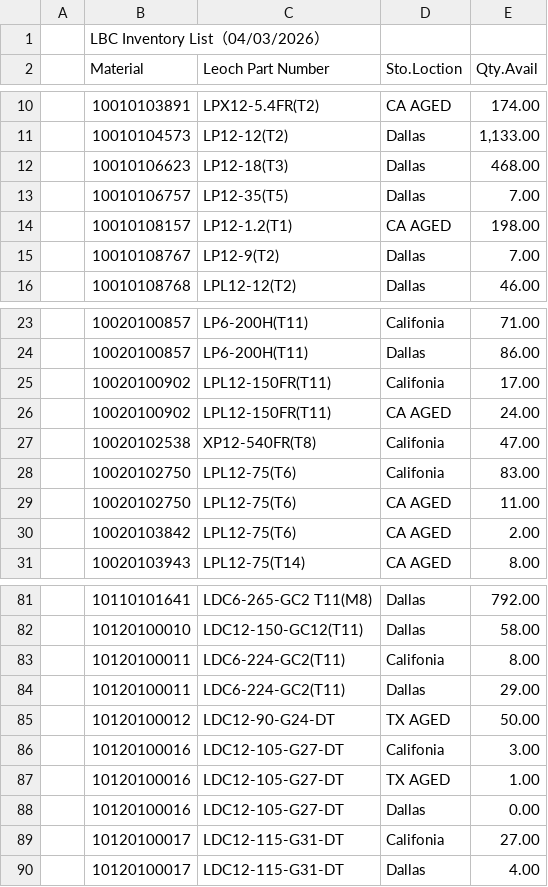
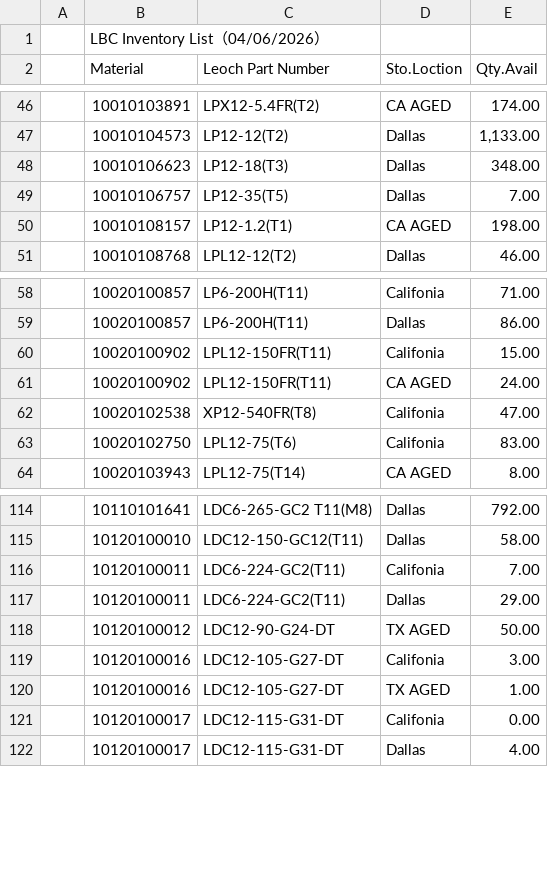
Before and after one commit to LeochBattery/Leoch-Inventory, a CSV file: Inventory.csv, drawn as a sheet; only a part is shown, gaps mark what is left out; the diff covers the shown part only.

Commit message:
Add files via upload

```diff
--- a/Inventory.csv
+++ b/Inventory.csv
@@ -1,2 +1,2 @@
-,LBC Inventory List（04/03/2026）,,,,,,,
+,LBC Inventory List（04/06/2026）,,,,,,,
 ,Material,Leoch Part Number,Sto.Loction,Qty.Avail,,,,
@@ -11,6 +47,5 @@
 ,10010104573,LP12-12(T2),Dallas,"1,133.00",,,,
-,10010106623,LP12-18(T3),Dallas,468.00,,,,
+,10010106623,LP12-18(T3),Dallas,348.00,,,,
 ,10010106757,LP12-35(T5),Dallas,7.00,,,,
 ,10010108157,LP12-1.2(T1),CA AGED,198.00,,,,
-,10010108767,LP12-9(T2),Dallas,7.00,,,,
 ,10010108768,LPL12-12(T2),Dallas,46.00,,,,
@@ -24,3 +59,3 @@
 ,10020100857,LP6-200H(T11),Dallas,86.00,,,,
-,10020100902,LPL12-150FR(T11),Califonia,17.00,,,,
+,10020100902,LPL12-150FR(T11),Califonia,15.00,,,,
 ,10020100902,LPL12-150FR(T11),CA AGED,24.00,,,,
@@ -28,4 +63,2 @@
 ,10020102750,LPL12-75(T6),Califonia,83.00,,,,
-,10020102750,LPL12-75(T6),CA AGED,11.00,,,,
-,10020103842,LPL12-75(T6),CA AGED,2.00,,,,
 ,10020103943,LPL12-75(T14),CA AGED,8.00,,,,
@@ -82,3 +115,3 @@
 ,10120100010,LDC12-150-GC12(T11),Dallas,58.00,,,,
-,10120100011,LDC6-224-GC2(T11),Califonia,8.00,,,,
+,10120100011,LDC6-224-GC2(T11),Califonia,7.00,,,,
 ,10120100011,LDC6-224-GC2(T11),Dallas,29.00,,,,
@@ -87,4 +120,3 @@
 ,10120100016,LDC12-105-G27-DT,TX AGED,1.00,,,,
-,10120100016,LDC12-105-G27-DT,Dallas,0.00,,,,
-,10120100017,LDC12-115-G31-DT,Califonia,27.00,,,,
+,10120100017,LDC12-115-G31-DT,Califonia,0.00,,,,
 ,10120100017,LDC12-115-G31-DT,Dallas,4.00,,,,
```
Also changed, not shown: 2 added rows, 3 removed rows, 34 moved rows and 4 edited cells elsewhere in this file.
